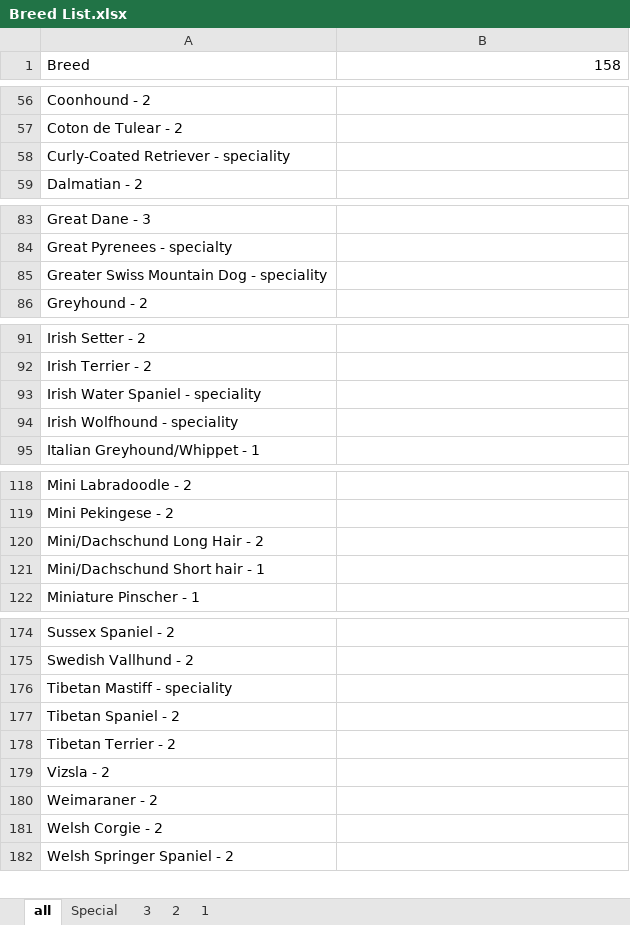
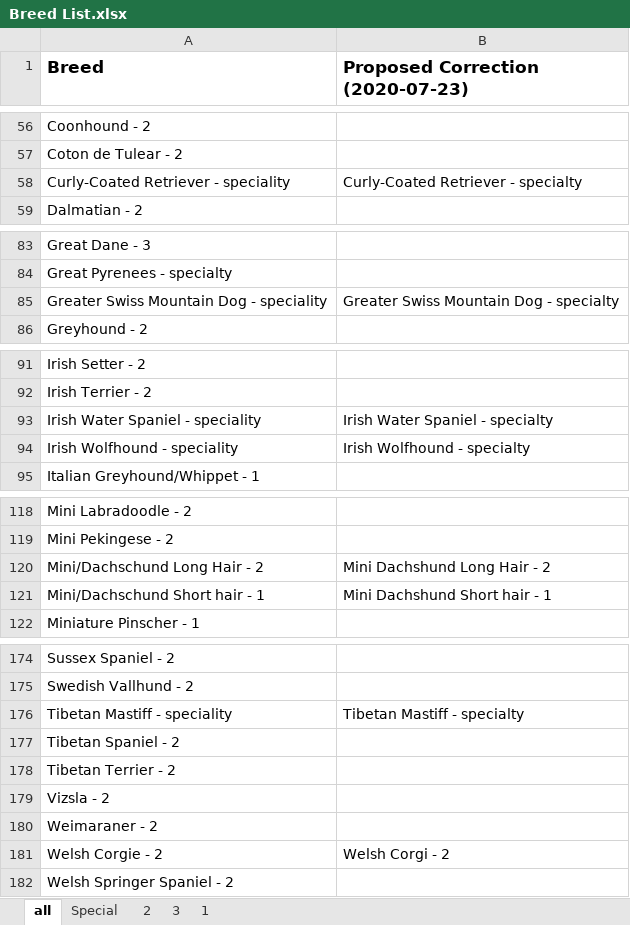
Before and after one commit to kkern42/SeleniumWebTesting, an Excel workbook: Breed List.xlsx, sheet all, drawn as a sheet; only a part is shown, gaps mark what is left out; values as stored, in another font and other column widths than the file's, no borders; the diff covers the shown part only; the diff names each change by its address in the sheet, - before the commit and + after, or states it on an @@ line.

Commit message:
new sheet

```diff
--- a/Breed List.xlsx (sheet all)
+++ b/Breed List.xlsx (sheet all)
@@ sheet tab order changed: all | Special | 2 | 3 | 1 @@
-A1:B1 bold: off
+A1:B1 bold: on, text size: larger
-B1: 158
+B1: Proposed Correction (2020-07-23)
-B58 (Proposed Correction (2020-07-23)): (empty)
+B58 (Proposed Correction (2020-07-23)): Curly-Coated Retriever - specialty
-B85 (Proposed Correction (2020-07-23)): (empty)
+B85 (Proposed Correction (2020-07-23)): Greater Swiss Mountain Dog - specialty
-B93 (Proposed Correction (2020-07-23)): (empty)
+B93 (Proposed Correction (2020-07-23)): Irish Water Spaniel - specialty
-B94 (Proposed Correction (2020-07-23)): (empty)
+B94 (Proposed Correction (2020-07-23)): Irish Wolfhound - specialty
-B120 (Proposed Correction (2020-07-23)): (empty)
+B120 (Proposed Correction (2020-07-23)): Mini Dachshund Long Hair - 2
-B121 (Proposed Correction (2020-07-23)): (empty)
+B121 (Proposed Correction (2020-07-23)): Mini Dachshund Short hair - 1
-B176 (Proposed Correction (2020-07-23)): (empty)
+B176 (Proposed Correction (2020-07-23)): Tibetan Mastiff - specialty
-B181 (Proposed Correction (2020-07-23)): (empty)
+B181 (Proposed Correction (2020-07-23)): Welsh Corgi - 2
```
Also changed, not shown: 12 edited cells elsewhere in this sheet, sheet Special, 1 other file.
